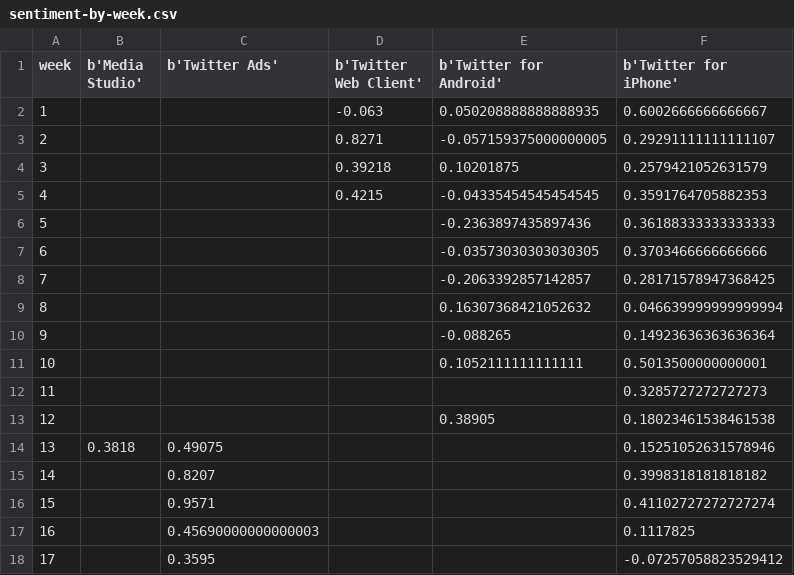
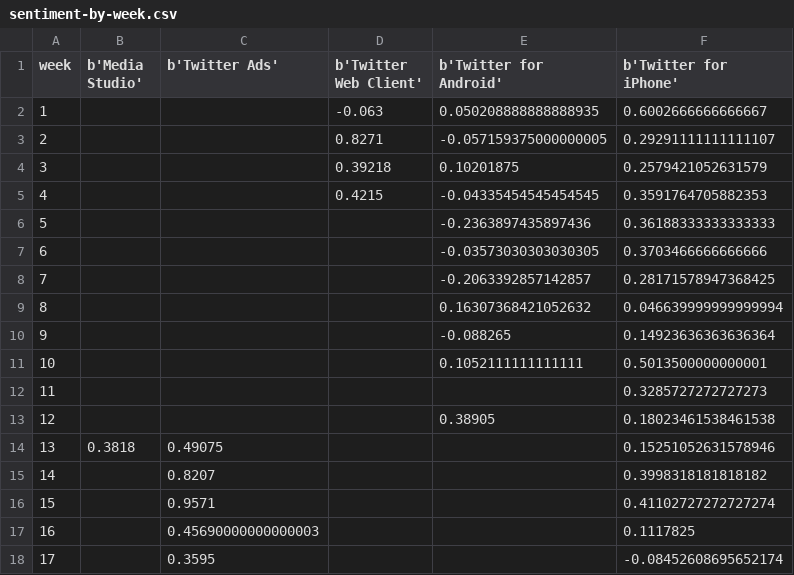
Before and after one commit to nprapps/trump-tweet-analysis, a CSV file: output/sentiment-by-week.csv, drawn as a sheet.

```diff
--- a/output/sentiment-by-week.csv
+++ b/output/sentiment-by-week.csv
@@ -17,2 +17,2 @@ week,b'Media Studio',b'Twitter Ads',b'Twitter Web Client',b'Twitter for Android'
 16,,0.45690000000000003,,,0.1117825
-17,,0.3595,,,-0.07257058823529412
+17,,0.3595,,,-0.08452608695652174
```
Also changed, not shown: output/tweets-per-hour-of-day.csv, output/tweetsperweek-by-device.csv, 2 other files.
